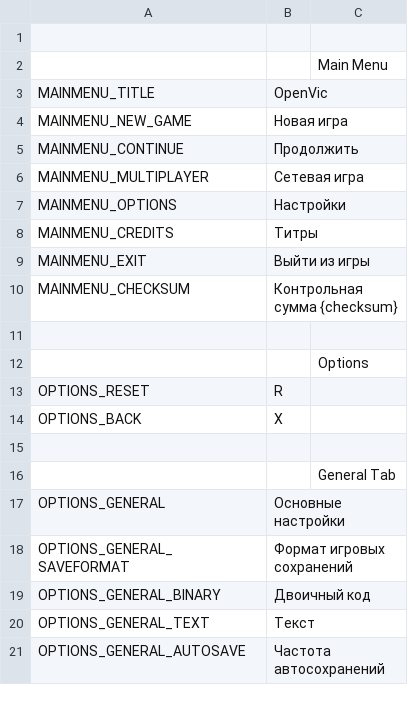
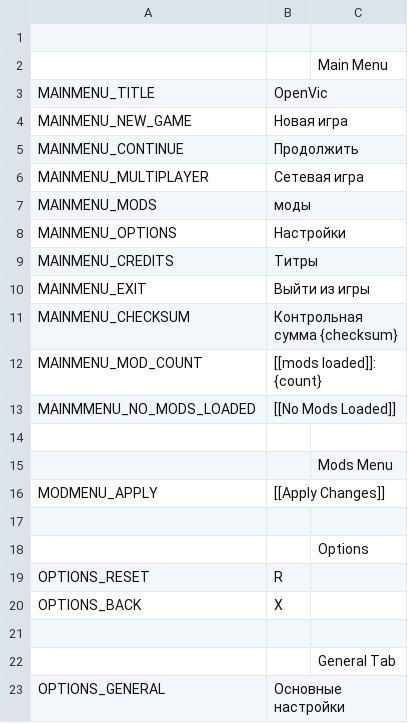
Before and after one commit to OpenVicProject/OpenVic, a CSV file: game/assets/localisation/locales/ru_RU/menus.csv, drawn as a sheet; only a part is shown; the shorter side is filled out with more unchanged rows.

Commit message:
temp, start menu work

```diff
--- a/game/assets/localisation/locales/ru_RU/menus.csv
+++ b/game/assets/localisation/locales/ru_RU/menus.csv
@@ -6,2 +6,3 @@ MAINMENU_CONTINUE;Продолжить
 MAINMENU_MULTIPLAYER;Сетевая игра
+MAINMENU_MODS;моды
 MAINMENU_OPTIONS;Настройки
@@ -10,2 +11,7 @@ MAINMENU_EXIT;Выйти из игры
 MAINMENU_CHECKSUM;Контрольная сумма {checksum}
+MAINMENU_MOD_COUNT;[[mods loaded]]: {count}
+MAINMMENU_NO_MODS_LOADED;[[No Mods Loaded]]
+
+;; Mods Menu
+MODMENU_APPLY;[[Apply Changes]]
 
```
Also changed, not shown: game/assets/localisation/locales/en_GB/menus.csv, game/assets/localisation/locales/en_US/menus.csv, 14 other files.
